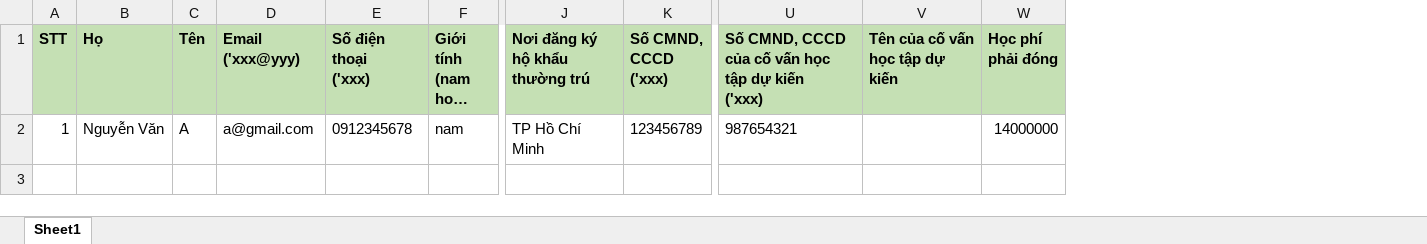
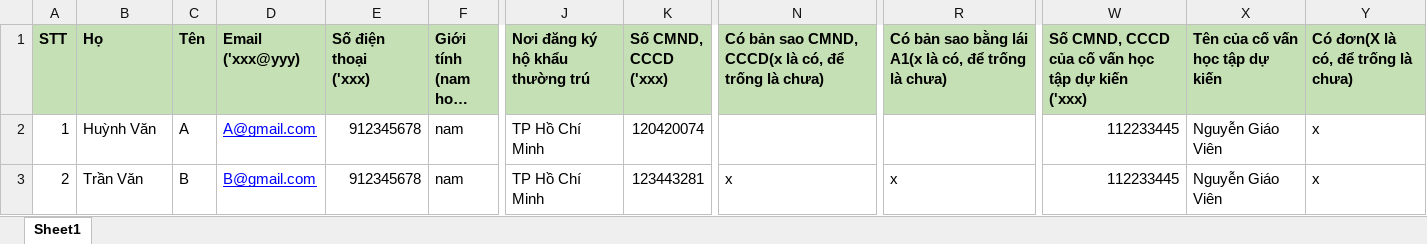
Before and after one commit to tuananh100199/onthicv22, an Excel workbook: public/download/candidate.xlsx, sheet Sheet1, drawn as a sheet; only a part is shown, gaps mark what is left out; long unchanged cells end in …; values as stored, in another font and other column widths than the file's, no borders; removed rows and columns are numbered as before the commit, all else as after; rows hold the shown columns only; the diff names each change by its address in the sheet, - before the commit and + after, or states it on an @@ line.

Commit message:
loại hồ sơ, loại giấy tờ

```diff
--- a/public/download/candidate.xlsx (sheet Sheet1)
+++ b/public/download/candidate.xlsx (sheet Sheet1)
+column N, row 1: Có bản sao CMND, CCCD(x là có, để trống là chưa)
+column R, row 1: Có bản sao bằng lái A1(x là có, để trống là chưa)
-column W (Học phí phải đóng), row 2: 14000000
+column Y, rows 1-2: Có đơn(X là có, để trống là chưa) | x
-B2 (Họ): Nguyễn Văn
+B2 (Họ): Huỳnh Văn
-D2 (Email ('xxx@yyy)): a@gmail.com
+D2 (Email ('xxx@yyy)): A@gmail.com
@@ D2 underline: off → on, text colour: black → #0000FF @@
-E2 (Số điện thoại ('xxx)): 0912345678
+E2 (Số điện thoại ('xxx)): 912345678
-K2 (Số CMND, CCCD ('xxx)): 123456789
+K2 (Số CMND, CCCD ('xxx)): 120420074
-W2: 987654321
+W2: 112233445
-X2 (Tên của cố vấn học tập dự kiến): (empty)
+X2 (Tên của cố vấn học tập dự kiến): Nguyễn Giáo Viên
+row 3: 2 | Trần Văn | B | B@gmail.com | 912345678 | nam | TP Hồ Chí Minh | 123443281 | x | x | 112233445 | Nguyễn Giáo Viên | x
```
Also changed, not shown: 17 other files.
